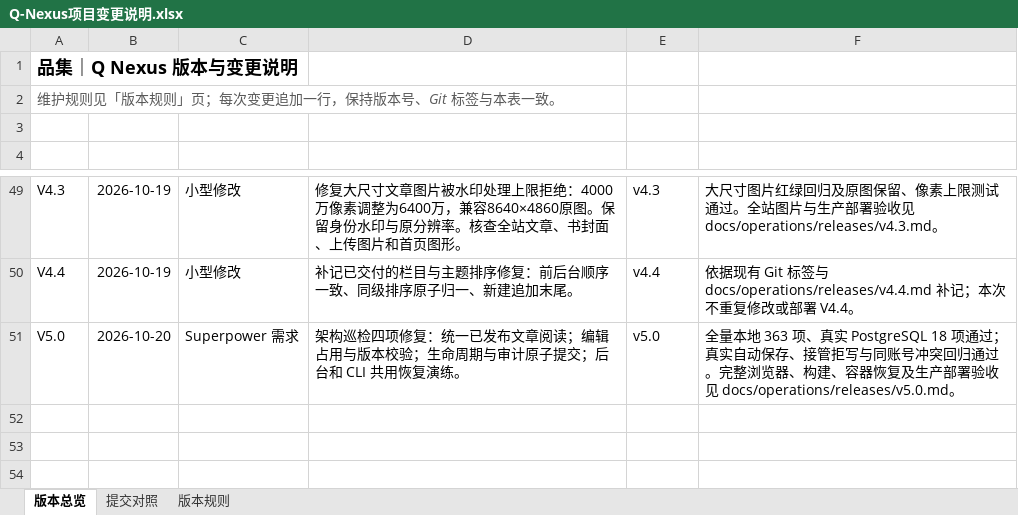
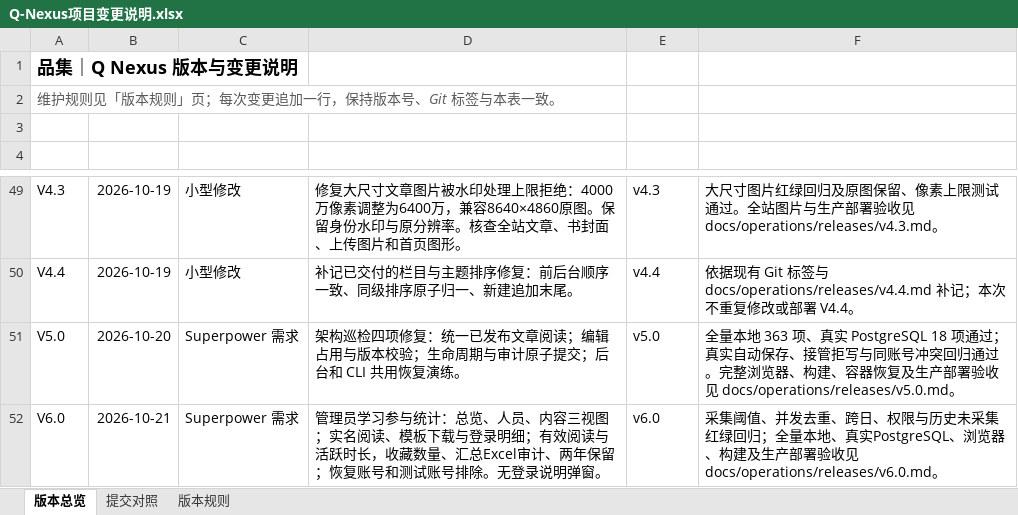
Before and after one commit to profundity-max/quality-homepage, an Excel workbook: Q-Nexus项目变更说明.xlsx, sheet 版本总览, drawn as a sheet; only a part is shown, gaps mark what is left out; values as stored, in another font and other column widths than the file's, no borders; the diff names each change by its address in the sheet, - before the commit and + after, or states it on an @@ line.

```diff
--- a/Q-Nexus项目变更说明.xlsx (sheet 版本总览)
+++ b/Q-Nexus项目变更说明.xlsx (sheet 版本总览)
+row 52: V6.0 | 2026-10-21 | Superpower 需求 | 管理员学习参与统计：总览、人员、内容三视图；实名阅读、模板下载与登录明细；有效阅读与活跃时长，收藏数量、汇总Excel审计、两年保留；恢复账号和测试账号排除。无登录说明弹窗。 | v6.0 | 采集阈值、并发去重、跨日、权限与历史未采集红绿回归；全量本地、真实PostgreSQL、浏览器、构建及生产部署验收见 docs/operations/releases/v6.0.md。
```
Also changed, not shown: sheet 提交对照, 52 other files.
